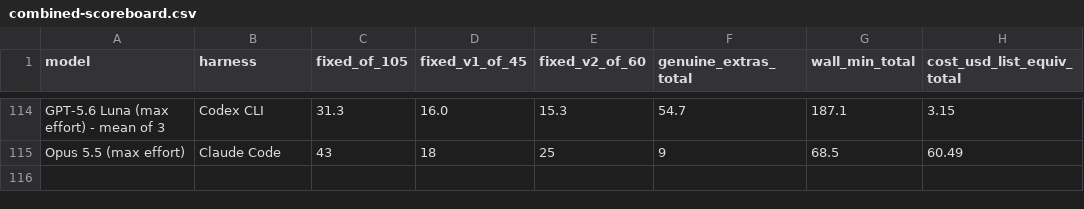
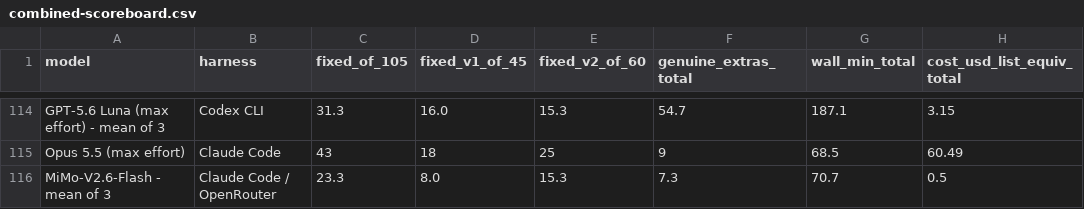
Before and after one commit to pauljones0/BBBB, a CSV file: results/combined-scoreboard.csv, drawn as a sheet; only a part is shown, gaps mark what is left out.

```diff
--- a/results/combined-scoreboard.csv
+++ b/results/combined-scoreboard.csv
@@ -115 +115,2 @@ GPT-5.6 Luna (max effort) - mean of 3,Codex CLI,31.3,16.0,15.3,54.7,187.1,3.15
 Opus 5.5 (max effort),Claude Code,43,18,25,9,68.5,60.49
+MiMo-V2.6-Flash - mean of 3,Claude Code / OpenRouter,23.3,8.0,15.3,7.3,70.7,0.5
```
Also changed, not shown: results/coverage.csv, results/repo1-metrics.csv, 8 other files.
